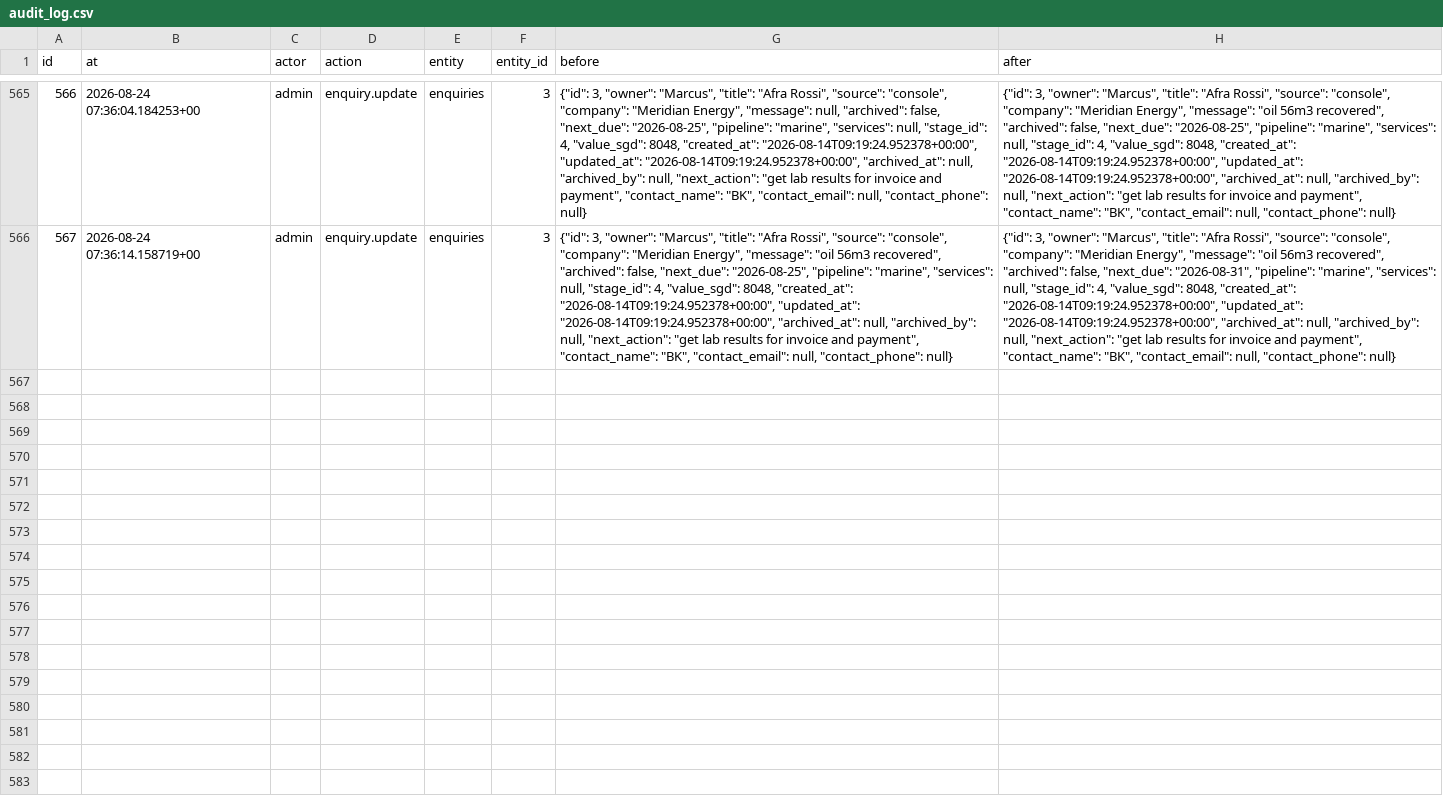
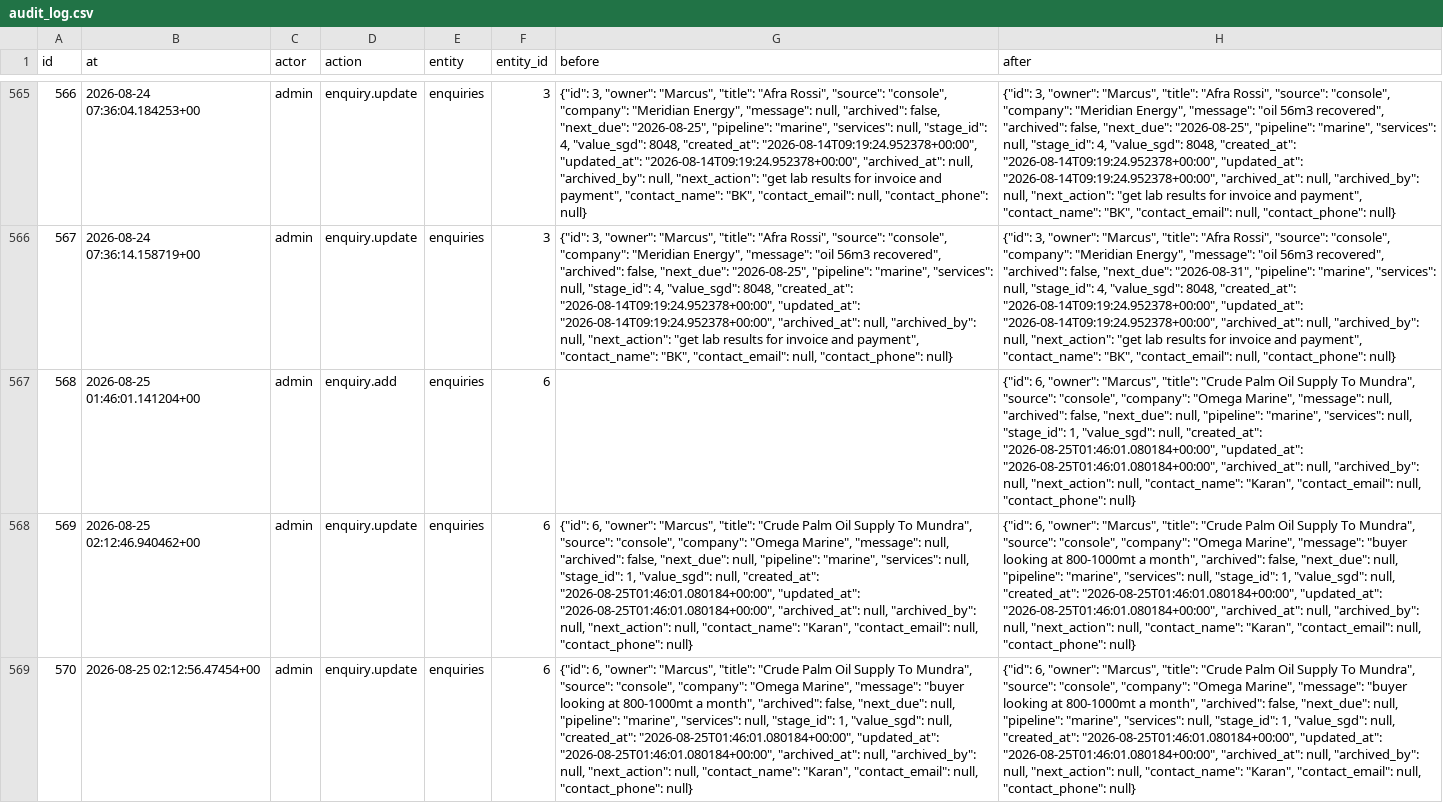
Before and after one commit to Vionski/lirich-ops, a CSV file: backups/csv/audit_log.csv, drawn as a sheet; only a part is shown, gaps mark what is left out; the diff covers the shown part only; the diff names each change by its address in the sheet, - before the commit and + after, or states it on an @@ line.

Commit message:
db backup 2026-08-25

```diff
--- a/backups/csv/audit_log.csv
+++ b/backups/csv/audit_log.csv
+row 567: 568 | 2026-08-25 01:46:01.141204+00 | admin | enquiry.add | enquiries | 6 |  | {"id": 6, "owner": "Marcus", "title": "Crude Palm Oil Supply To Mundra", "source": "console", "company": "Omega Marine", "message": null, "archived": false, "next_due": null, "pipeline": "marine", "services": null, "stage_id": 1, "value_sgd": null, "created_at": "2026-08-25T01:46:01.080184+00:00", "updated_at": "2026-08-25T01:46:01.080184+00:00", "archived_at": null, "archived_by": null, "next_action": null, "contact_name": "Karan", "contact_email": null, "contact_phone": null}
+row 568: 569 | 2026-08-25 02:12:46.940462+00 | admin | enquiry.update | enquiries | 6 | {"id": 6, "owner": "Marcus", "title": "Crude Palm Oil Supply To Mundra", "source": "console", "company": "Omega Marine", "message": null, "archived": false, "next_due": null, "pipeline": "marine", "services": null, "stage_id": 1, "value_sgd": null, "created_at": "2026-08-25T01:46:01.080184+00:00", "updated_at": "2026-08-25T01:46:01.080184+00:00", "archived_at": null, "archived_by": null, "next_action": null, "contact_name": "Karan", "contact_email": null, "contact_phone": null} | {"id": 6, "owner": "Marcus", "title": "Crude Palm Oil Supply To Mundra", "source": "console", "company": "Omega Marine", "message": "buyer looking at 800-1000mt a month", "archived": false, "next_due": null, "pipeline": "marine", "services": null, "stage_id": 1, "value_sgd": null, "created_at": "2026-08-25T01:46:01.080184+00:00", "updated_at": "2026-08-25T01:46:01.080184+00:00", "archived_at": null, "archived_by": null, "next_action": null, "contact_name": "Karan", "contact_email": null, "contact_phone": null}
+row 569: 570 | 2026-08-25 02:12:56.47454+00 | admin | enquiry.update | enquiries | 6 | {"id": 6, "owner": "Marcus", "title": "Crude Palm Oil Supply To Mundra", "source": "console", "company": "Omega Marine", "message": "buyer looking at 800-1000mt a month", "archived": false, "next_due": null, "pipeline": "marine", "services": null, "stage_id": 1, "value_sgd": null, "created_at": "2026-08-25T01:46:01.080184+00:00", "updated_at": "2026-08-25T01:46:01.080184+00:00", "archived_at": null, "archived_by": null, "next_action": null, "contact_name": "Karan", "contact_email": null, "contact_phone": null} | {"id": 6, "owner": "Marcus", "title": "Crude Palm Oil Supply To Mundra", "source": "console", "company": "Omega Marine", "message": "buyer looking at 800-1000mt a month", "archived": false, "next_due": null, "pipeline": "marine", "services": null, "stage_id": 1, "value_sgd": null, "created_at": "2026-08-25T01:46:01.080184+00:00", "updated_at": "2026-08-25T01:46:01.080184+00:00", "archived_at": null, "archived_by": null, "next_action": null, "contact_name": "Karan", "contact_email": null, "contact_phone": null}
```
Also changed, not shown: 6 added rows elsewhere in this file, backups/csv/collections.csv, backups/csv/enquiries.csv, 15 other files.
